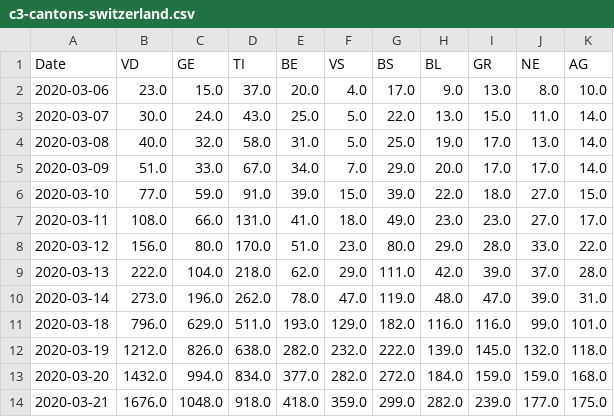
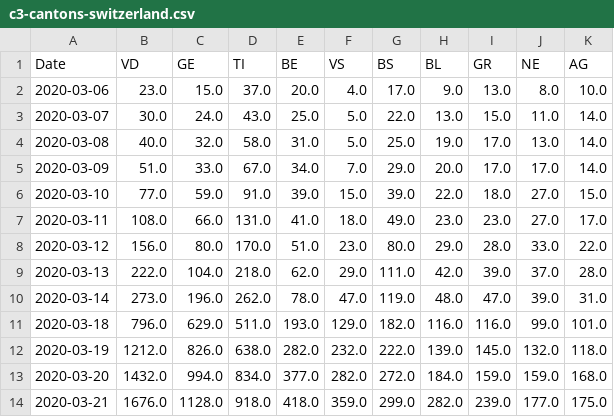
Before and after one commit to labsletemps/coronavirus-world-map-evolution, a CSV file: data/c3-cantons-switzerland.csv, drawn as a sheet.

```diff
--- a/data/c3-cantons-switzerland.csv
+++ b/data/c3-cantons-switzerland.csv
@@ -13,2 +13,2 @@ Date,VD,GE,TI,BE,VS,BS,BL,GR,NE,AG
 2020-03-20,1432.0,994.0,834.0,377.0,282.0,272.0,184.0,159.0,159.0,168.0
-2020-03-21,1676.0,1048.0,918.0,418.0,359.0,299.0,282.0,239.0,177.0,175.0
+2020-03-21,1676.0,1128.0,918.0,418.0,359.0,299.0,282.0,239.0,177.0,175.0
```
Also changed, not shown: data/c3-cas-guerisons.csv, data/linegraphs-c3.csv, 5 other files.
